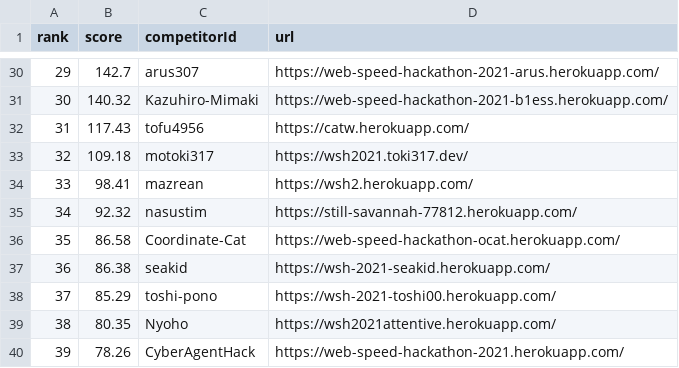
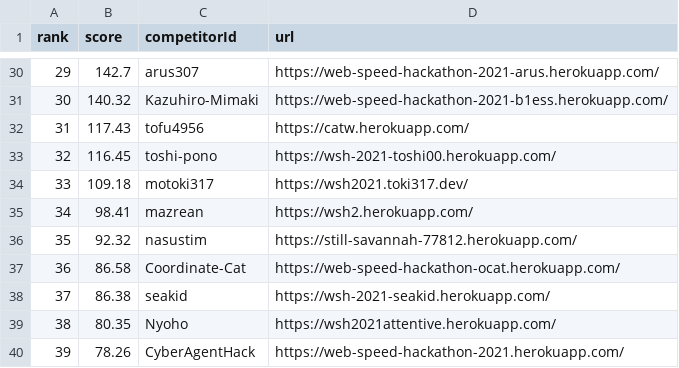
Before and after one commit to CyberAgentHack/web-speed-hackathon-2021-leaderboard, a CSV file: score.csv, drawn as a sheet; only a part is shown, gaps mark what is left out; removed rows and columns are numbered as before the commit, all else as after; the diff names each change by its address in the sheet, - before the commit and + after, or states it on an @@ line.

```diff
--- a/score.csv
+++ b/score.csv
+row 33: 32 | 116.45 | toshi-pono | https://wsh-2021-toshi00.herokuapp.com/
@@ column A (rank) renumbered between rows 34 and 38 @@
-row 38: 37 | 85.29 | toshi-pono | https://wsh-2021-toshi00.herokuapp.com/
```
